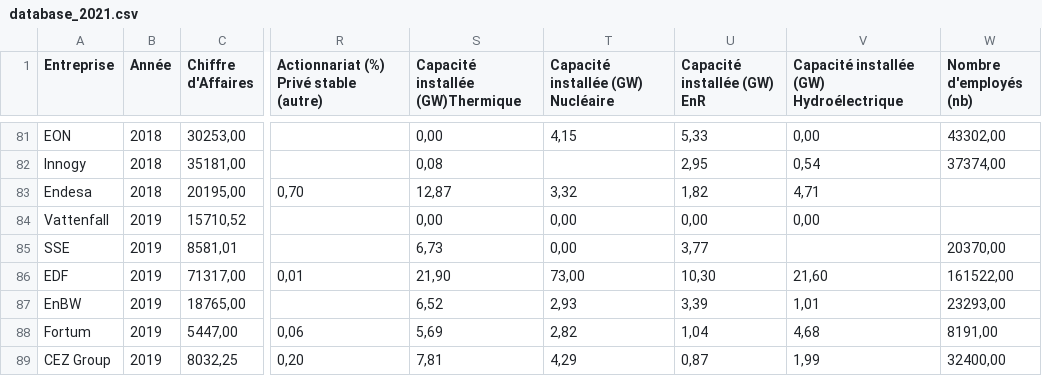
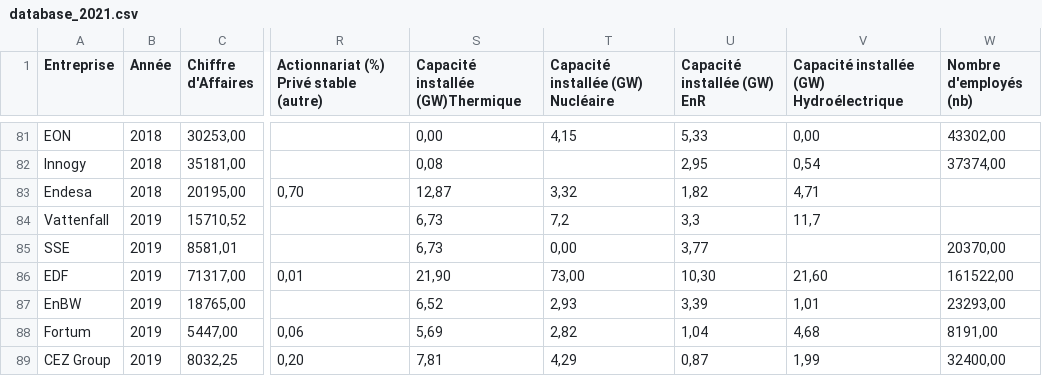
Before and after one commit to pozou/PowerBI, a CSV file: database_2021.csv, drawn as a sheet; only a part is shown, gaps mark what is left out; the diff names each change by its address in the sheet, - before the commit and + after, or states it on an @@ line.

Commit message:
Update database_2021.csv

```diff
--- a/database_2021.csv
+++ b/database_2021.csv
-S84 (Capacité installée (GW)Thermique): 0,00
+S84 (Capacité installée (GW)Thermique): 6,73
-T84: 0,00
+T84: 7,2
-U84 (Capacité installée (GW) EnR): 0,00
+U84 (Capacité installée (GW) EnR): 3,3
-V84: 0,00
+V84: 11,7
```
